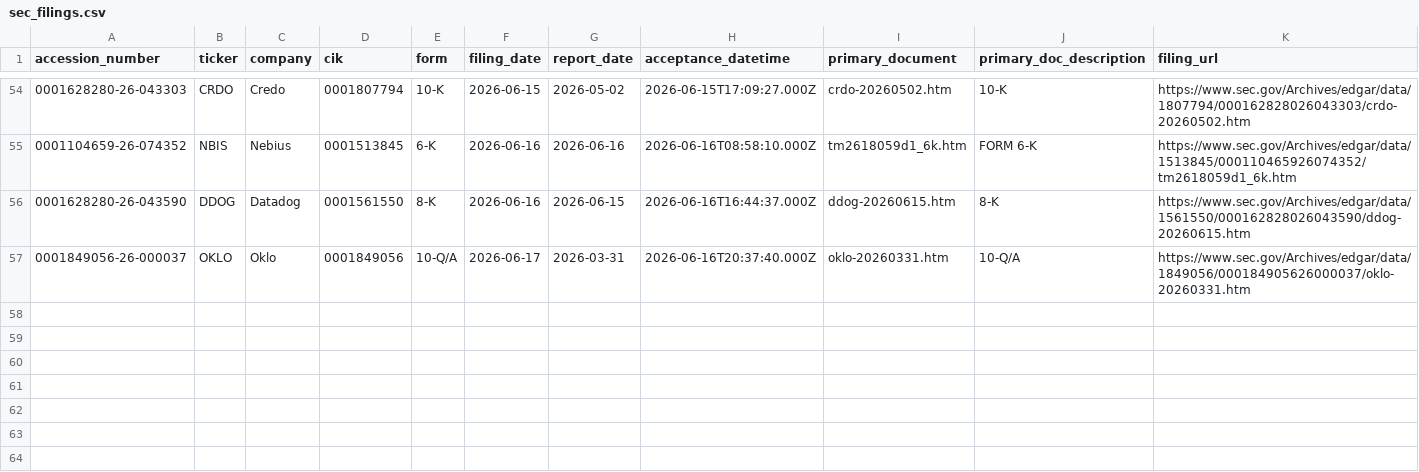
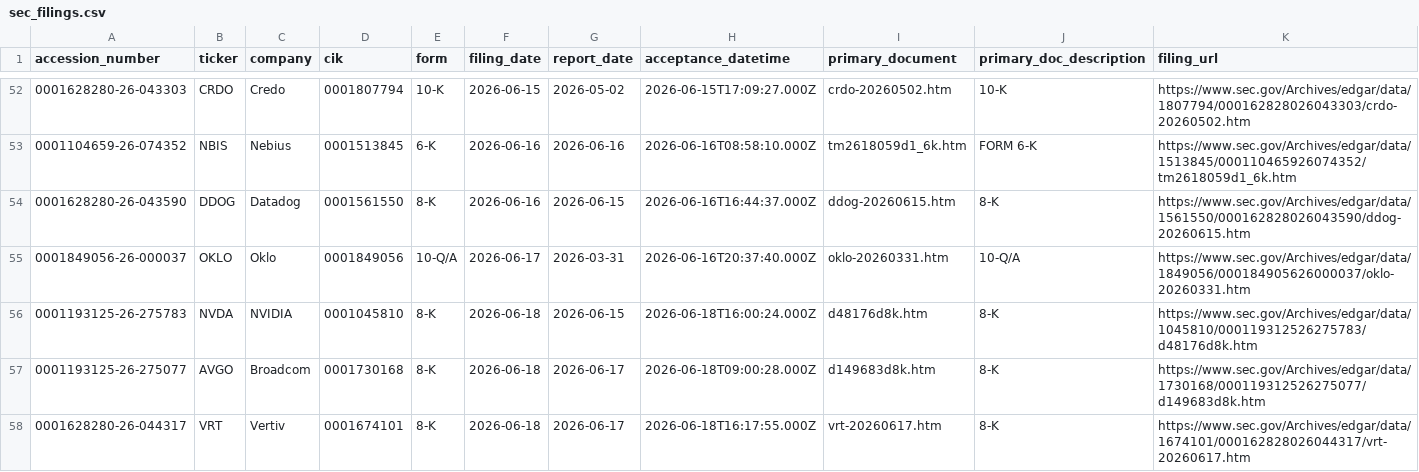
Before and after one commit to GhcFrank/investment-os, a CSV file: data/events/sec_filings.csv, drawn as a sheet; only a part is shown, gaps mark what is left out; rows hold the shown columns only; the diff covers the shown part only; the diff names each change by its address in the sheet, - before the commit and + after, or states it on an @@ line.

```diff
--- a/data/events/sec_filings.csv
+++ b/data/events/sec_filings.csv
+row 56: 0001193125-26-275783 | NVDA | NVIDIA | 0001045810 | 8-K | 2026-06-18 | 2026-06-15 | 2026-06-18T16:00:24.000Z | d48176d8k.htm | 8-K | https://www.sec.gov/Archives/edgar/data/1045810/000119312526275783/d48176d8k.htm
+row 57: 0001193125-26-275077 | AVGO | Broadcom | 0001730168 | 8-K | 2026-06-18 | 2026-06-17 | 2026-06-18T09:00:28.000Z | d149683d8k.htm | 8-K | https://www.sec.gov/Archives/edgar/data/1730168/000119312526275077/d149683d8k.htm
+row 58: 0001628280-26-044317 | VRT | Vertiv | 0001674101 | 8-K | 2026-06-18 | 2026-06-17 | 2026-06-18T16:17:55.000Z | vrt-20260617.htm | 8-K | https://www.sec.gov/Archives/edgar/data/1674101/000162828026044317/vrt-20260617.htm
```
Also changed, not shown: 3 added rows and 2 removed rows elsewhere in this file, data/events/sec_alert_history.csv, data/market_data/prices.csv, 7 other files.
